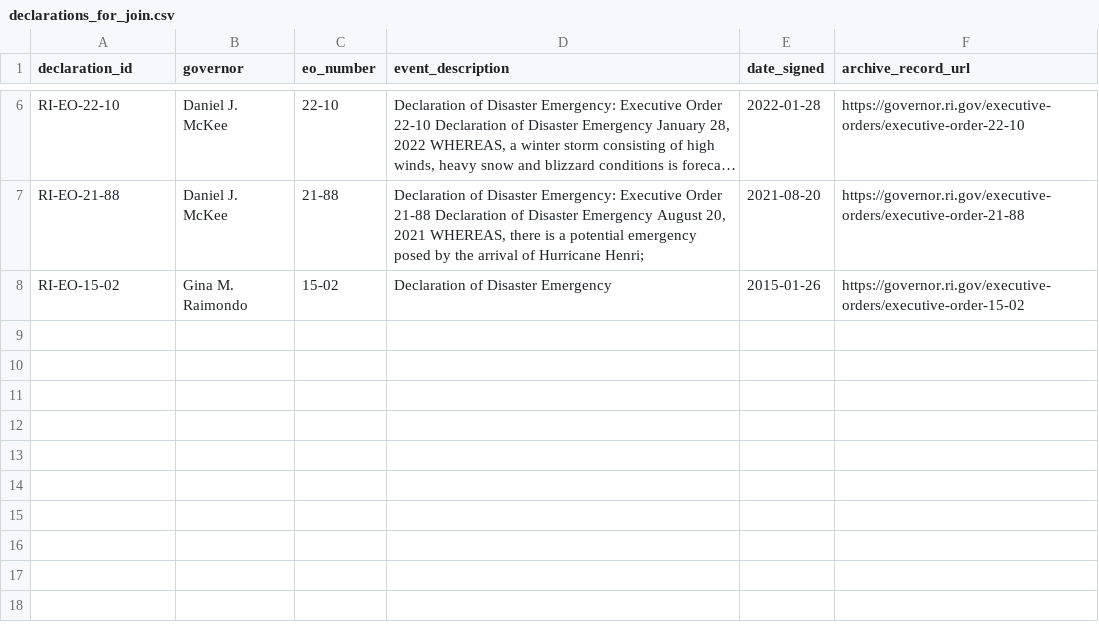
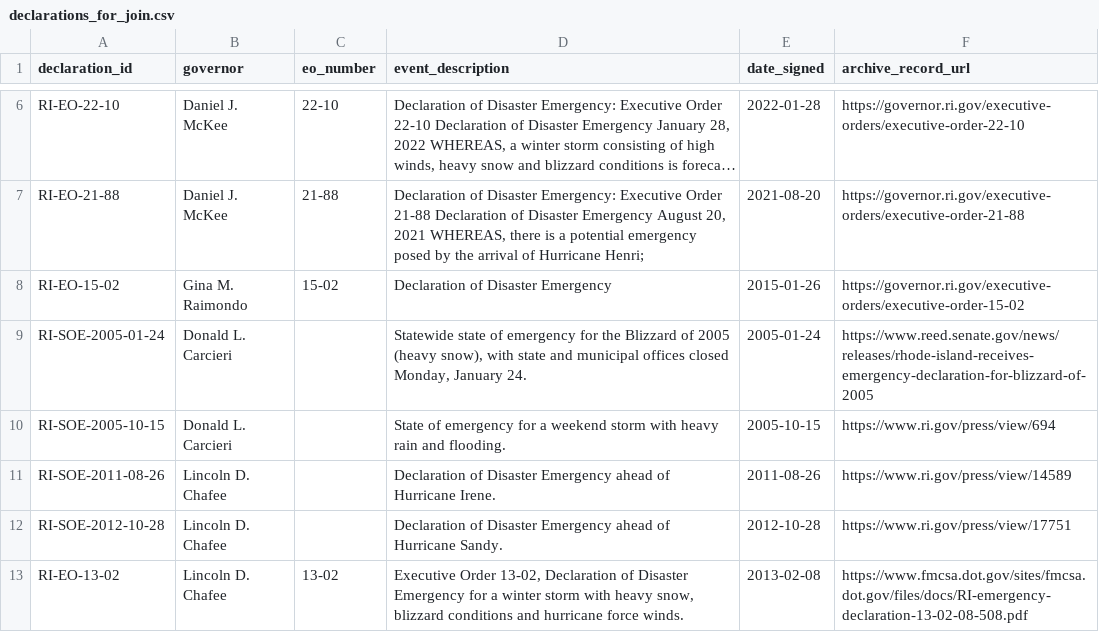
Before and after one commit to Phenom1881/disaster-data, a CSV file: plus/rhode-island/declarations_for_join.csv, drawn as a sheet; only a part is shown, gaps mark what is left out; long unchanged cells end in …; the diff names each change by its address in the sheet, - before the commit and + after, or states it on an @@ line.

```diff
--- a/plus/rhode-island/declarations_for_join.csv
+++ b/plus/rhode-island/declarations_for_join.csv
+row 9: RI-SOE-2005-01-24 | Donald L. Carcieri |  | Statewide state of emergency for the Blizzard of 2005 (heavy snow), with state and municipal offices closed Monday, January 24. | 2005-01-24 | https://www.reed.senate.gov/news/releases/rhode-island-receives-emergency-declaration-for-blizzard-of-2005
+row 10: RI-SOE-2005-10-15 | Donald L. Carcieri |  | State of emergency for a weekend storm with heavy rain and flooding. | 2005-10-15 | https://www.ri.gov/press/view/694
+row 11: RI-SOE-2011-08-26 | Lincoln D. Chafee |  | Declaration of Disaster Emergency ahead of Hurricane Irene. | 2011-08-26 | https://www.ri.gov/press/view/14589
+row 12: RI-SOE-2012-10-28 | Lincoln D. Chafee |  | Declaration of Disaster Emergency ahead of Hurricane Sandy. | 2012-10-28 | https://www.ri.gov/press/view/17751
+row 13: RI-EO-13-02 | Lincoln D. Chafee | 13-02 | Executive Order 13-02, Declaration of Disaster Emergency for a winter storm with heavy snow, blizzard conditions and hurricane force winds. | 2013-02-08 | https://www.fmcsa.dot.gov/sites/fmcsa.dot.gov/files/docs/RI-emergency-declaration-13-02-08-508.pdf
```
Also changed, not shown: plus/wyoming/declarations_for_join.csv, 1 other file.
